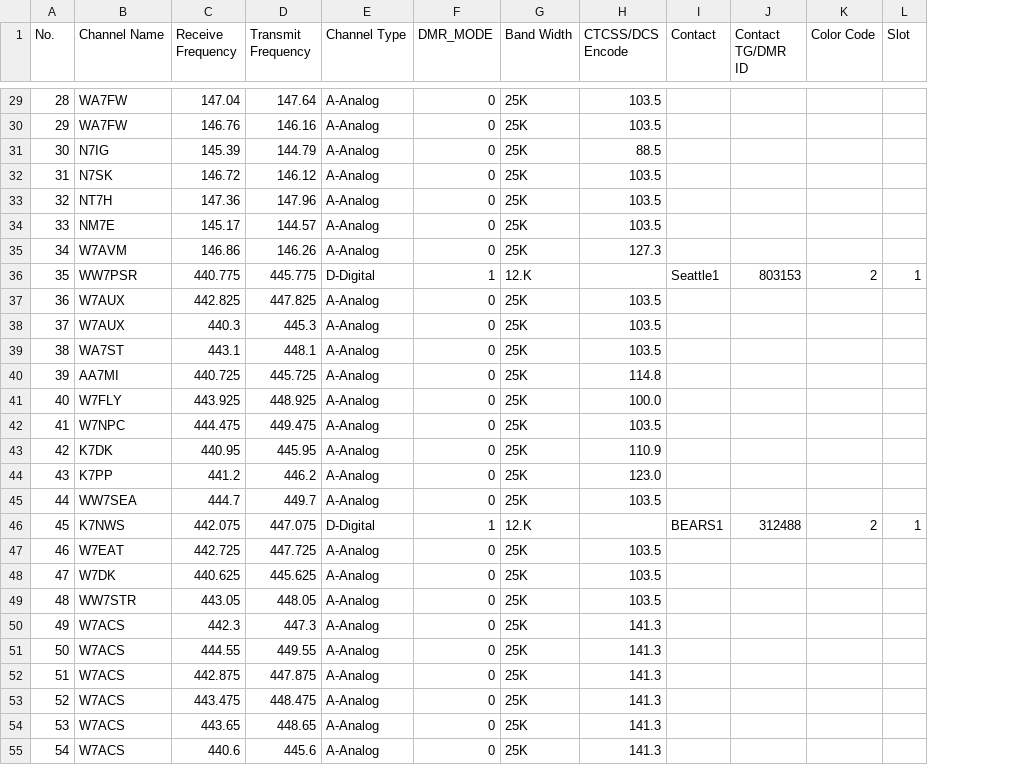
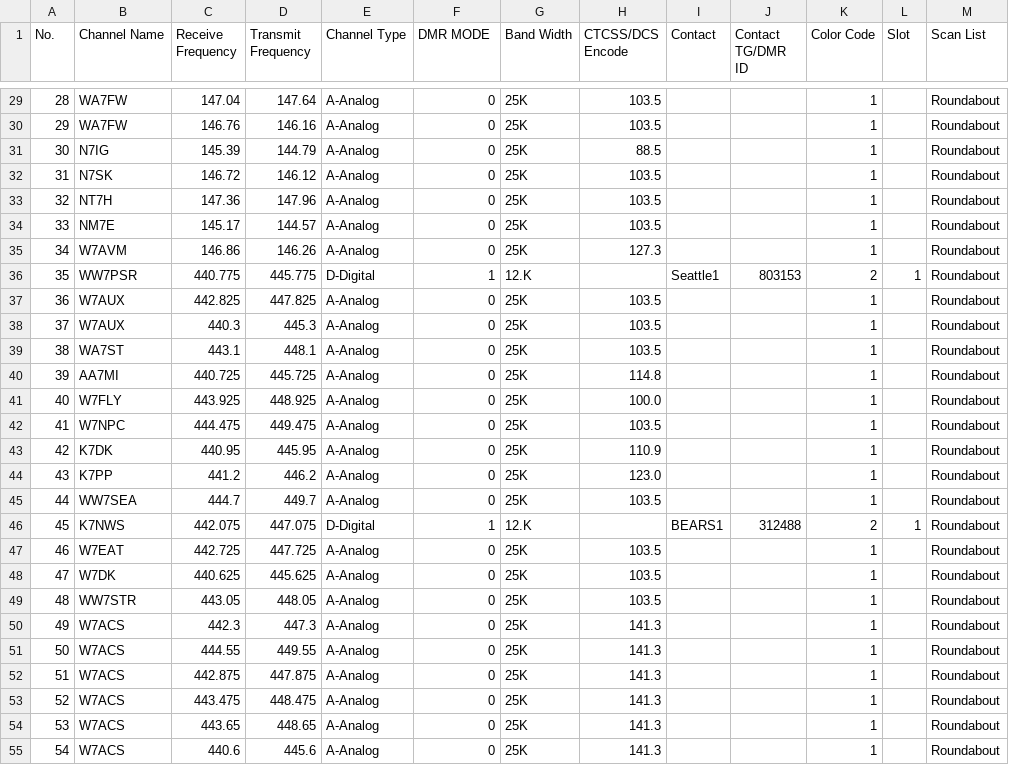
Before and after one commit to QCaudron/repeater_roundabout, a CSV file: assets/d878.csv, drawn as a sheet; only a part is shown, gaps mark what is left out; the diff covers the shown part only; the diff names each change by its address in the sheet, - before the commit and + after, or states it on an @@ line.

```diff
--- a/assets/d878.csv
+++ b/assets/d878.csv
+column M (Scan List), rows 29-55: all Roundabout
-F1: DMR_MODE
+F1: DMR MODE
-K29:K35 (Color Code): (empty)
+K29:K35 (Color Code): 1
-K37:K45 (Color Code): (empty)
+K37:K45 (Color Code): 1
-K47:K55 (Color Code): (empty)
+K47:K55 (Color Code): 1
```
Also changed, not shown: 48 edited cells elsewhere in this file, 2 other files.
